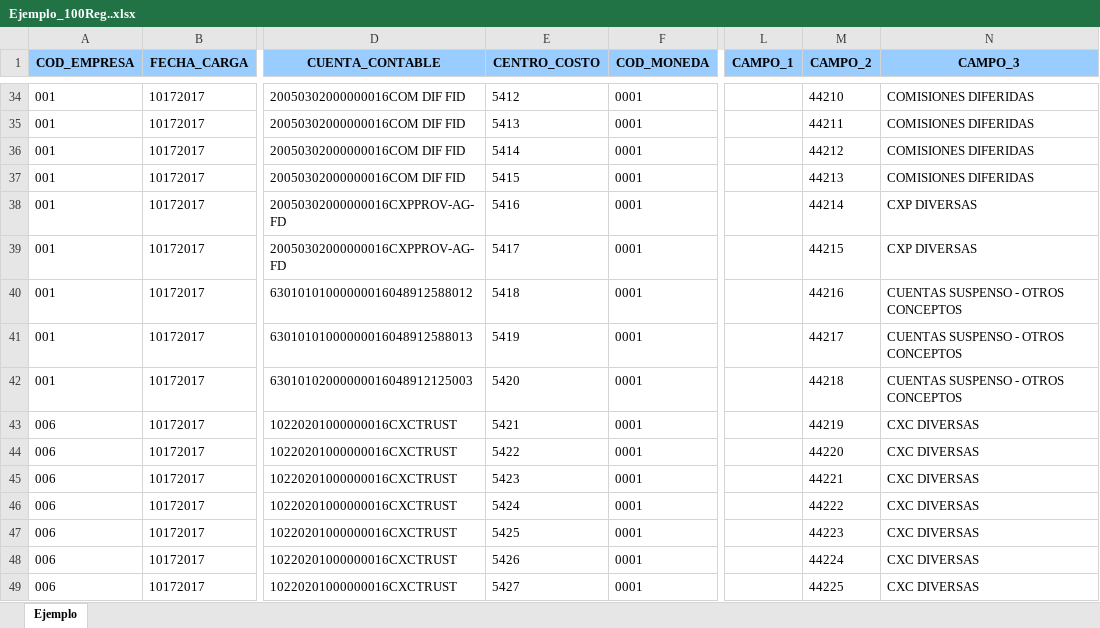
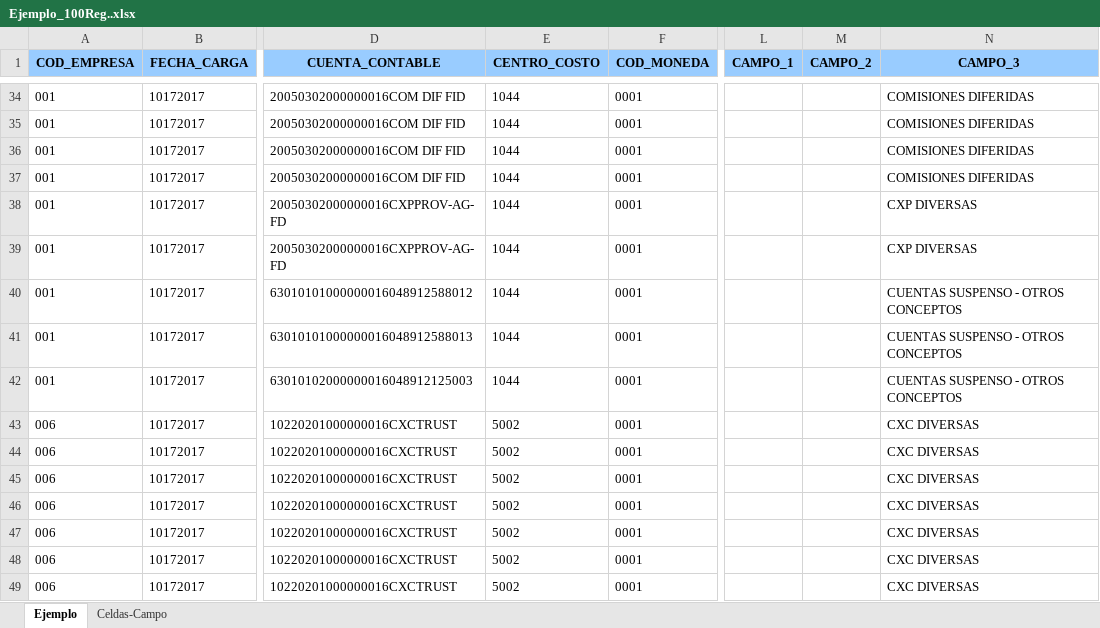
Before and after one commit to jmmartinez1985/SaxSolution, an Excel workbook: Banistmo.Sax.WebApi/App_Data/Ejemplo_100Reg..xlsx, sheet Ejemplo, drawn as a sheet; only a part is shown, gaps mark what is left out; values as stored, in another font and other column widths than the file's, no borders; the diff covers the shown part only; the diff names each change by its address in the sheet, - before the commit and + after, or states it on an @@ line.

```diff
--- a/Banistmo.Sax.WebApi/App_Data/Ejemplo_100Reg..xlsx (sheet Ejemplo)
+++ b/Banistmo.Sax.WebApi/App_Data/Ejemplo_100Reg..xlsx (sheet Ejemplo)
+sheet tab: Celdas-Campo
-E34 (CENTRO_COSTO): 5412
+E34 (CENTRO_COSTO): 1044
-M34 (CAMPO_2): 44210
+M34 (CAMPO_2): (empty)
-E35 (CENTRO_COSTO): 5413
+E35 (CENTRO_COSTO): 1044
-M35 (CAMPO_2): 44211
+M35 (CAMPO_2): (empty)
-E36 (CENTRO_COSTO): 5414
+E36 (CENTRO_COSTO): 1044
-M36 (CAMPO_2): 44212
+M36 (CAMPO_2): (empty)
-E37 (CENTRO_COSTO): 5415
+E37 (CENTRO_COSTO): 1044
-M37 (CAMPO_2): 44213
+M37 (CAMPO_2): (empty)
-E38 (CENTRO_COSTO): 5416
+E38 (CENTRO_COSTO): 1044
-M38 (CAMPO_2): 44214
+M38 (CAMPO_2): (empty)
-E39 (CENTRO_COSTO): 5417
+E39 (CENTRO_COSTO): 1044
-M39 (CAMPO_2): 44215
+M39 (CAMPO_2): (empty)
-E40 (CENTRO_COSTO): 5418
+E40 (CENTRO_COSTO): 1044
-M40 (CAMPO_2): 44216
+M40 (CAMPO_2): (empty)
-E41 (CENTRO_COSTO): 5419
+E41 (CENTRO_COSTO): 1044
-M41 (CAMPO_2): 44217
+M41 (CAMPO_2): (empty)
-E42 (CENTRO_COSTO): 5420
+E42 (CENTRO_COSTO): 1044
-M42 (CAMPO_2): 44218
+M42 (CAMPO_2): (empty)
-E43 (CENTRO_COSTO): 5421
+E43 (CENTRO_COSTO): 5002
-M43 (CAMPO_2): 44219
+M43 (CAMPO_2): (empty)
-E44 (CENTRO_COSTO): 5422
+E44 (CENTRO_COSTO): 5002
-M44 (CAMPO_2): 44220
+M44 (CAMPO_2): (empty)
-E45 (CENTRO_COSTO): 5423
+E45 (CENTRO_COSTO): 5002
-M45 (CAMPO_2): 44221
+M45 (CAMPO_2): (empty)
-E46 (CENTRO_COSTO): 5424
+E46 (CENTRO_COSTO): 5002
-M46 (CAMPO_2): 44222
+M46 (CAMPO_2): (empty)
-E47 (CENTRO_COSTO): 5425
+E47 (CENTRO_COSTO): 5002
-M47 (CAMPO_2): 44223
+M47 (CAMPO_2): (empty)
-E48 (CENTRO_COSTO): 5426
+E48 (CENTRO_COSTO): 5002
-M48 (CAMPO_2): 44224
+M48 (CAMPO_2): (empty)
-E49 (CENTRO_COSTO): 5427
+E49 (CENTRO_COSTO): 5002
-M49 (CAMPO_2): 44225
+M49 (CAMPO_2): (empty)
```
Also changed, not shown: 165 edited cells elsewhere in this sheet.
